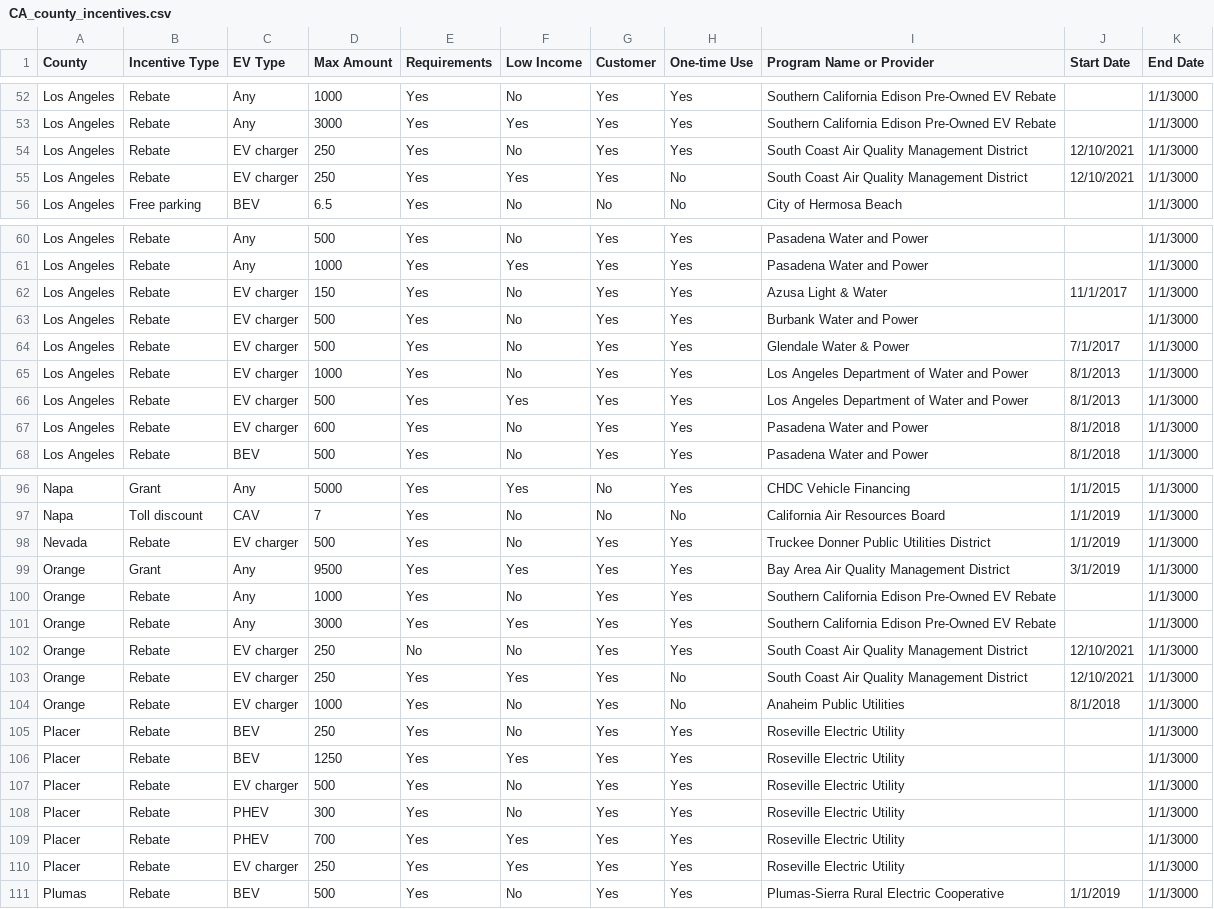
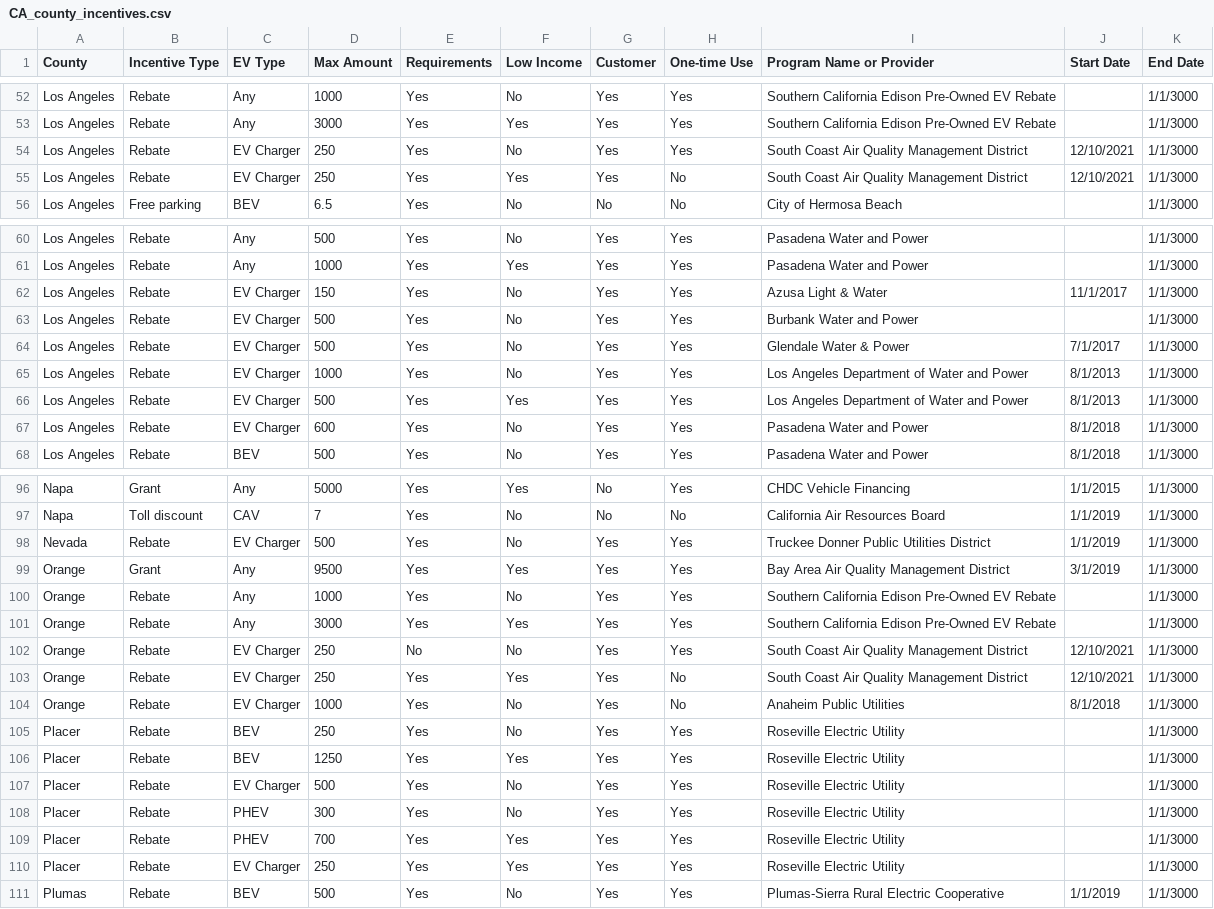
Before and after one commit to adie1717/capstoneproject-2022, a CSV file: Data/CA_county_incentives.csv, drawn as a sheet; only a part is shown, gaps mark what is left out; the diff covers the shown part only.

```diff
--- a/Data/CA_county_incentives.csv
+++ b/Data/CA_county_incentives.csv
@@ -53,4 +53,4 @@ Los Angeles,Rebate,Any,1000,Yes,No,Yes,Yes,Southern California Edison Pre-Owned
 Los Angeles,Rebate,Any,3000,Yes,Yes,Yes,Yes,Southern California Edison Pre-Owned EV Rebate,,1/1/3000
-Los Angeles,Rebate,EV charger,250,Yes,No,Yes,Yes,South Coast Air Quality Management District,12/10/2021,1/1/3000
-Los Angeles,Rebate,EV charger,250,Yes,Yes,Yes,No,South Coast Air Quality Management District,12/10/2021,1/1/3000
+Los Angeles,Rebate,EV Charger,250,Yes,No,Yes,Yes,South Coast Air Quality Management District,12/10/2021,1/1/3000
+Los Angeles,Rebate,EV Charger,250,Yes,Yes,Yes,No,South Coast Air Quality Management District,12/10/2021,1/1/3000
 Los Angeles,Free parking,BEV,6.5,Yes,No,No,No,City of Hermosa Beach,,1/1/3000
@@ -61,8 +61,8 @@ Los Angeles,Rebate,Any,500,Yes,No,Yes,Yes,Pasadena Water and Power,,1/1/3000
 Los Angeles,Rebate,Any,1000,Yes,Yes,Yes,Yes,Pasadena Water and Power,,1/1/3000
-Los Angeles,Rebate,EV charger,150,Yes,No,Yes,Yes,Azusa Light & Water,11/1/2017,1/1/3000
-Los Angeles,Rebate,EV charger,500,Yes,No,Yes,Yes,Burbank Water and Power,,1/1/3000
-Los Angeles,Rebate,EV charger,500,Yes,No,Yes,Yes,Glendale Water & Power,7/1/2017,1/1/3000
-Los Angeles,Rebate,EV charger,1000,Yes,No,Yes,Yes,Los Angeles Department of Water and Power,8/1/2013,1/1/3000
-Los Angeles,Rebate,EV charger,500,Yes,Yes,Yes,Yes,Los Angeles Department of Water and Power,8/1/2013,1/1/3000
-Los Angeles,Rebate,EV charger,600,Yes,No,Yes,Yes,Pasadena Water and Power,8/1/2018,1/1/3000
+Los Angeles,Rebate,EV Charger,150,Yes,No,Yes,Yes,Azusa Light & Water,11/1/2017,1/1/3000
+Los Angeles,Rebate,EV Charger,500,Yes,No,Yes,Yes,Burbank Water and Power,,1/1/3000
+Los Angeles,Rebate,EV Charger,500,Yes,No,Yes,Yes,Glendale Water & Power,7/1/2017,1/1/3000
+Los Angeles,Rebate,EV Charger,1000,Yes,No,Yes,Yes,Los Angeles Department of Water and Power,8/1/2013,1/1/3000
+Los Angeles,Rebate,EV Charger,500,Yes,Yes,Yes,Yes,Los Angeles Department of Water and Power,8/1/2013,1/1/3000
+Los Angeles,Rebate,EV Charger,600,Yes,No,Yes,Yes,Pasadena Water and Power,8/1/2018,1/1/3000
 Los Angeles,Rebate,BEV,500,Yes,No,Yes,Yes,Pasadena Water and Power,8/1/2018,1/1/3000
@@ -97,3 +97,3 @@ Napa,Grant,Any,5000,Yes,Yes,No,Yes,CHDC Vehicle Financing,1/1/2015,1/1/3000
 Napa,Toll discount,CAV,7,Yes,No,No,No,California Air Resources Board,1/1/2019,1/1/3000
-Nevada,Rebate,EV charger,500,Yes,No,Yes,Yes,Truckee Donner Public Utilities District,1/1/2019,1/1/3000
+Nevada,Rebate,EV Charger,500,Yes,No,Yes,Yes,Truckee Donner Public Utilities District,1/1/2019,1/1/3000
 Orange,Grant,Any,9500,Yes,Yes,Yes,Yes,Bay Area Air Quality Management District,3/1/2019,1/1/3000
@@ -101,11 +101,11 @@ Orange,Rebate,Any,1000,Yes,No,Yes,Yes,Southern California Edison Pre-Owned EV Re
 Orange,Rebate,Any,3000,Yes,Yes,Yes,Yes,Southern California Edison Pre-Owned EV Rebate,,1/1/3000
-Orange,Rebate,EV charger,250,No,No,Yes,Yes,South Coast Air Quality Management District,12/10/2021,1/1/3000
-Orange,Rebate,EV charger,250,Yes,Yes,Yes,No,South Coast Air Quality Management District,12/10/2021,1/1/3000
-Orange,Rebate,EV charger,1000,Yes,No,Yes,No,Anaheim Public Utilities,8/1/2018,1/1/3000
+Orange,Rebate,EV Charger,250,No,No,Yes,Yes,South Coast Air Quality Management District,12/10/2021,1/1/3000
+Orange,Rebate,EV Charger,250,Yes,Yes,Yes,No,South Coast Air Quality Management District,12/10/2021,1/1/3000
+Orange,Rebate,EV Charger,1000,Yes,No,Yes,No,Anaheim Public Utilities,8/1/2018,1/1/3000
 Placer,Rebate,BEV,250,Yes,No,Yes,Yes,Roseville Electric Utility,,1/1/3000
 Placer,Rebate,BEV,1250,Yes,Yes,Yes,Yes,Roseville Electric Utility,,1/1/3000
-Placer,Rebate,EV charger,500,Yes,No,Yes,Yes,Roseville Electric Utility,,1/1/3000
+Placer,Rebate,EV Charger,500,Yes,No,Yes,Yes,Roseville Electric Utility,,1/1/3000
 Placer,Rebate,PHEV,300,Yes,No,Yes,Yes,Roseville Electric Utility,,1/1/3000
 Placer,Rebate,PHEV,700,Yes,Yes,Yes,Yes,Roseville Electric Utility,,1/1/3000
-Placer,Rebate,EV charger,250,Yes,Yes,Yes,Yes,Roseville Electric Utility,,1/1/3000
+Placer,Rebate,EV Charger,250,Yes,Yes,Yes,Yes,Roseville Electric Utility,,1/1/3000
 Plumas,Rebate,BEV,500,Yes,No,Yes,Yes,Plumas-Sierra Rural Electric Cooperative,1/1/2019,1/1/3000
```
Also changed, not shown: 21 edited cells elsewhere in this file, 7 other files.
